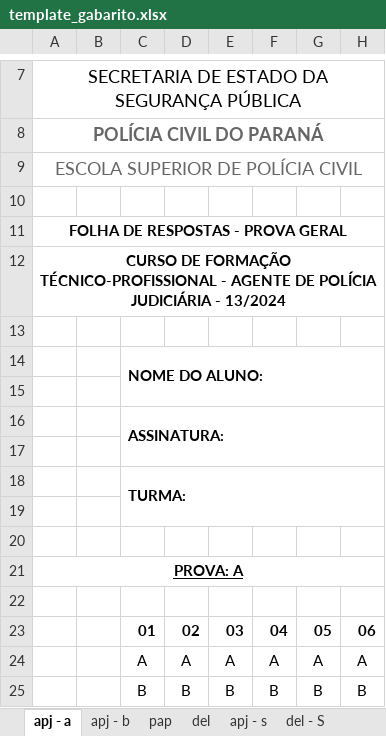
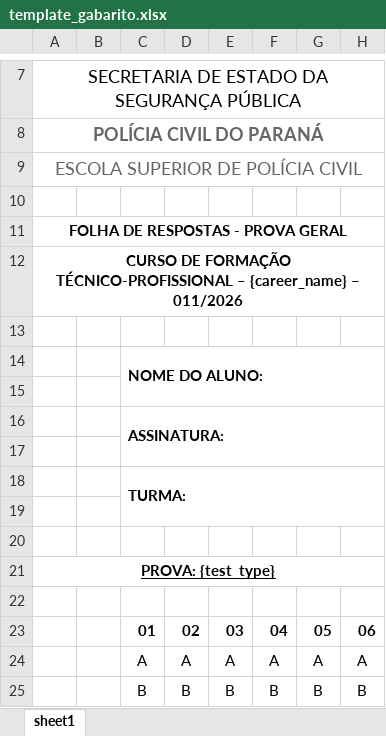
Before and after one commit to dmfadul/question_platform, an Excel workbook: resources/template_gabarito.xlsx, sheet sheet1, drawn as a sheet; only a part is shown, gaps mark what is left out; values as stored, in another font and other column widths than the file's, no borders; charts and pictures not drawn; the diff names each change by its address in the sheet, - before the commit and + after, or states it on an @@ line.

```diff
--- a/resources/template_gabarito.xlsx (sheet sheet1)
+++ b/resources/template_gabarito.xlsx (sheet sheet1)
-sheet tab: apj - a
+sheet tab: sheet1
-sheet tab: apj - b
-sheet tab: pap
-sheet tab: del
-sheet tab: apj - s
-sheet tab: del - S
-A12: …FORMAÇÃO TÉCNICO-PROFISSIONAL - AGENTE DE POLÍCIA JUDICIÁRIA - 13/2024
+A12: …FORMAÇÃO TÉCNICO-PROFISSIONAL – {career_name} – 011/2026
-A21: PROVA: A
+A21: PROVA: {test_type}
```
Also changed, not shown: other sheet tabs, charts or pictures, 21 other files.
